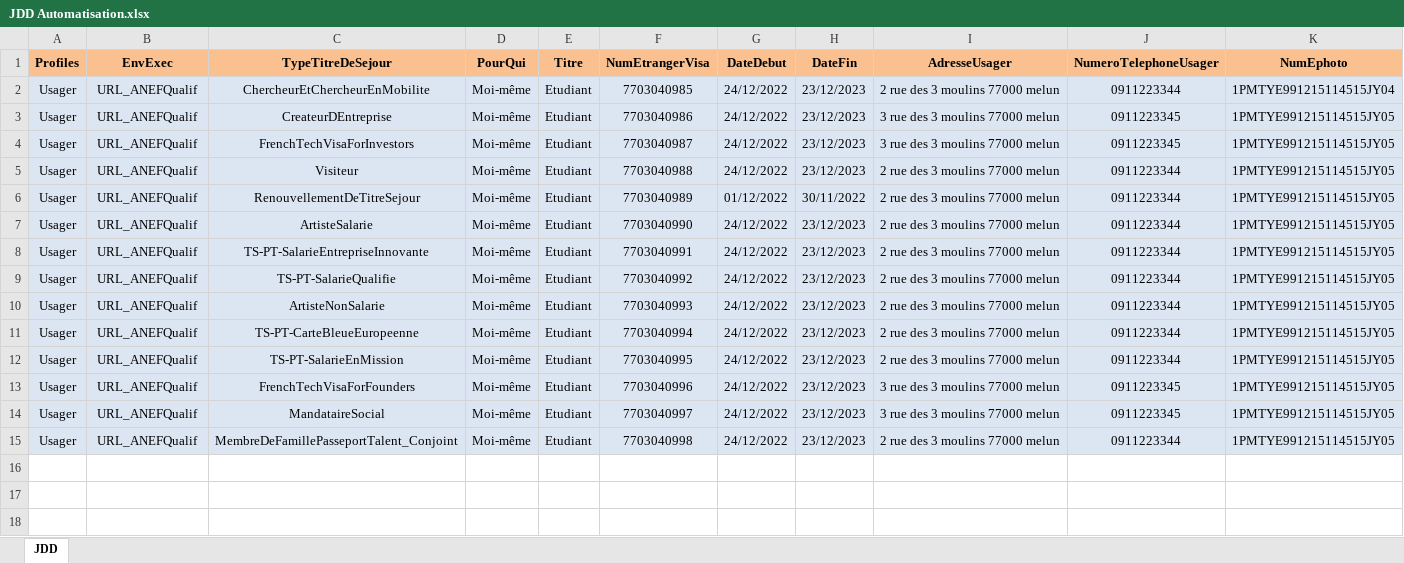
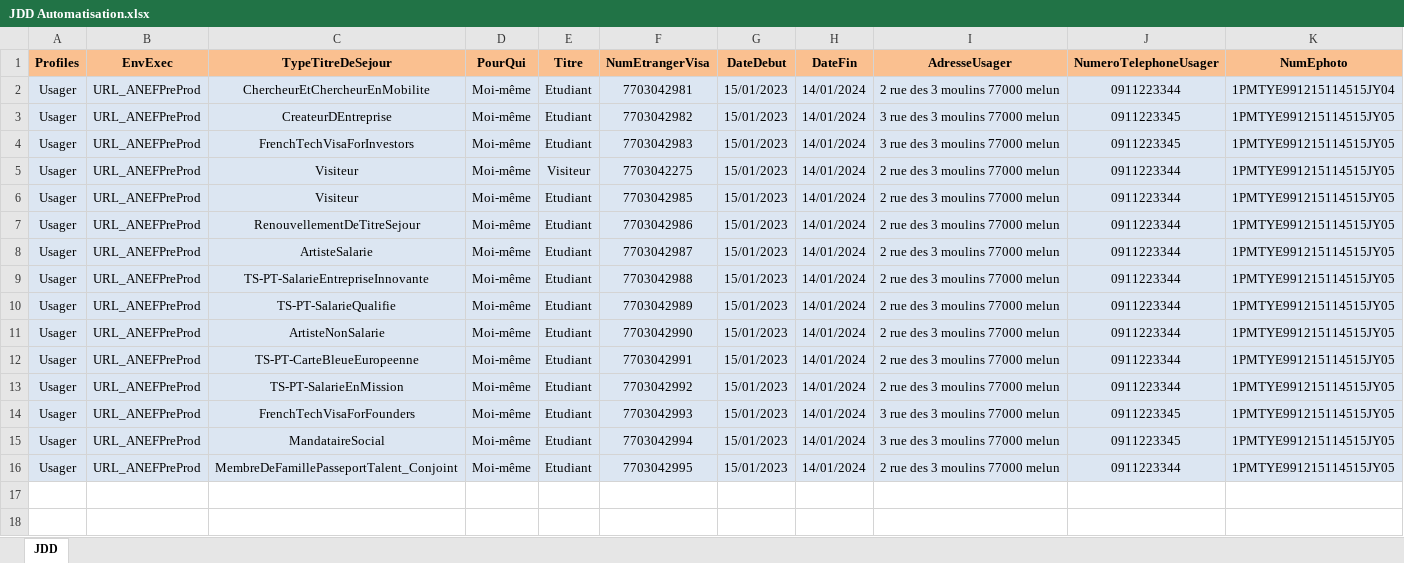
Before and after one commit to 3Rhizaoui/ANEF-RenouvellementSejour, an Excel workbook: Data Files/JDD Automatisation.xlsx, sheet JDD, drawn as a sheet; only a part is shown; the shorter side is filled out with more unchanged rows; values as stored, in another font and other column widths than the file's, no borders; addresses are those after the commit; the diff names each change by its address in the sheet, - before the commit and + after, or states it on an @@ line.

```diff
--- a/Data Files/JDD Automatisation.xlsx (sheet JDD)
+++ b/Data Files/JDD Automatisation.xlsx (sheet JDD)
-B2:B4 (EnvExec): URL_ANEFQualif
+B2:B4 (EnvExec): URL_ANEFPreProd
-F2 (NumEtrangerVisa): 7703040985
+F2 (NumEtrangerVisa): 7703042981
-G2:G4 (DateDebut): 24/12/2022
+G2:G4 (DateDebut): 15/01/2023
-H2:H4 (DateFin): 23/12/2023
+H2:H4 (DateFin): 14/01/2024
-F3 (NumEtrangerVisa): 7703040986
+F3 (NumEtrangerVisa): 7703042982
-F4 (NumEtrangerVisa): 7703040987
+F4 (NumEtrangerVisa): 7703042983
+row 5: Usager | URL_ANEFPreProd | Visiteur | Moi-même | Visiteur | 7703042275 | 15/01/2023 | 14/01/2024 | 2 rue des 3 moulins 77000 melun | 0911223344 | 1PMTYE991215114515JY05
-B6:B16 (EnvExec): URL_ANEFQualif
+B6:B16 (EnvExec): URL_ANEFPreProd
-F6 (NumEtrangerVisa): 7703040988
+F6 (NumEtrangerVisa): 7703042985
-G6 (DateDebut): 24/12/2022
+G6 (DateDebut): 15/01/2023
-H6 (DateFin): 23/12/2023
+H6 (DateFin): 14/01/2024
-F7 (NumEtrangerVisa): 7703040989
+F7 (NumEtrangerVisa): 7703042986
-G7 (DateDebut): 01/12/2022
+G7 (DateDebut): 15/01/2023
-H7 (DateFin): 30/11/2022
+H7 (DateFin): 14/01/2024
-F8 (NumEtrangerVisa): 7703040990
+F8 (NumEtrangerVisa): 7703042987
-G8:G16 (DateDebut): 24/12/2022
+G8:G16 (DateDebut): 15/01/2023
-H8:H16 (DateFin): 23/12/2023
+H8:H16 (DateFin): 14/01/2024
-F9 (NumEtrangerVisa): 7703040991
+F9 (NumEtrangerVisa): 7703042988
-F10 (NumEtrangerVisa): 7703040992
+F10 (NumEtrangerVisa): 7703042989
-F11 (NumEtrangerVisa): 7703040993
+F11 (NumEtrangerVisa): 7703042990
-F12 (NumEtrangerVisa): 7703040994
+F12 (NumEtrangerVisa): 7703042991
-F13 (NumEtrangerVisa): 7703040995
+F13 (NumEtrangerVisa): 7703042992
-F14 (NumEtrangerVisa): 7703040996
+F14 (NumEtrangerVisa): 7703042993
-F15 (NumEtrangerVisa): 7703040997
+F15 (NumEtrangerVisa): 7703042994
-F16 (NumEtrangerVisa): 7703040998
+F16 (NumEtrangerVisa): 7703042995
```
Also changed, not shown: 2 other files.
